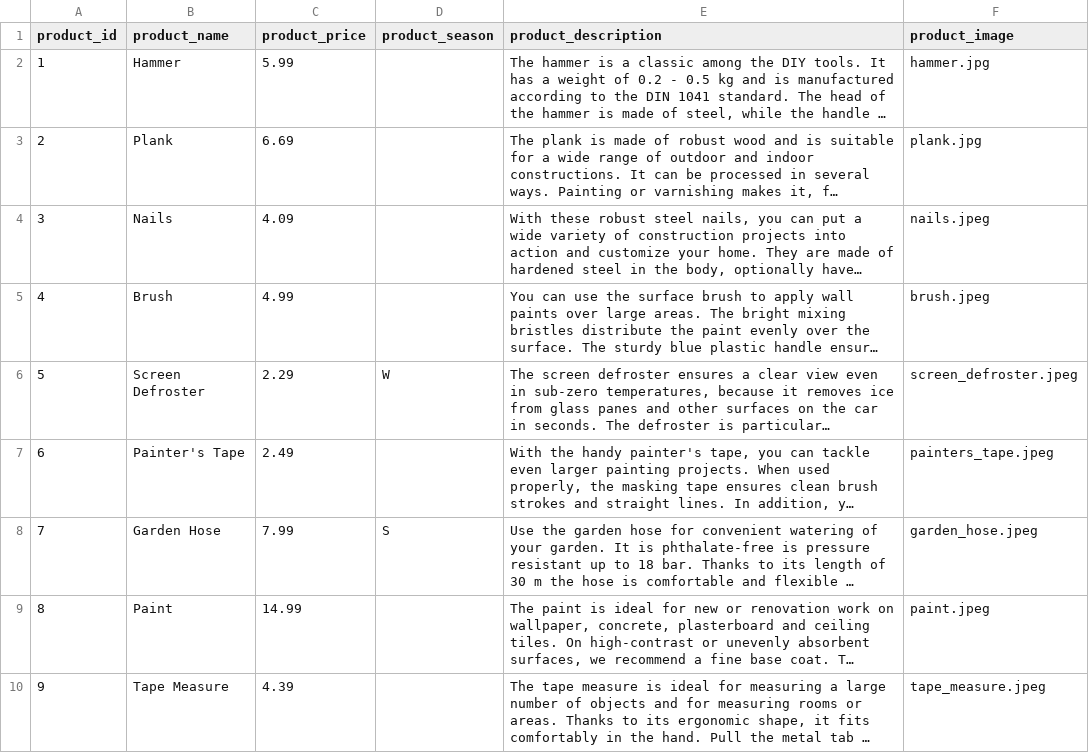
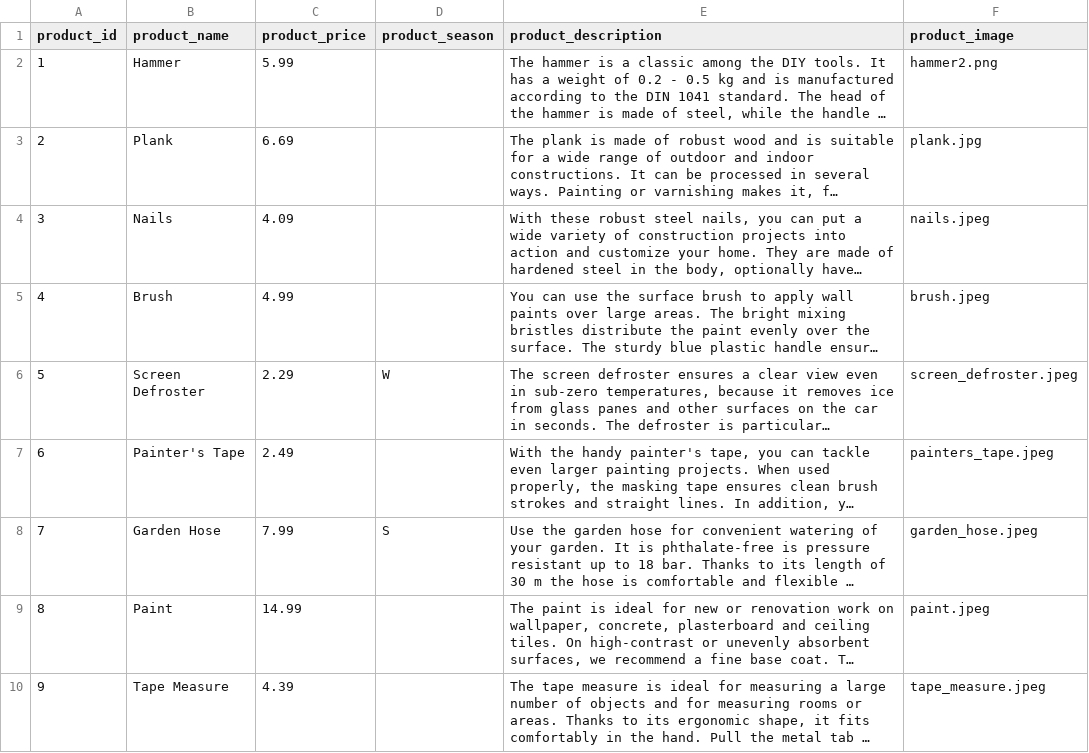
Before and after one commit to PhilippBorkowitsch/frontend-mybaumarkt, a CSV file: src/products.csv, drawn as a sheet; long unchanged cells end in …; the diff names each change by its address in the sheet, - before the commit and + after, or states it on an @@ line.

```diff
--- a/src/products.csv
+++ b/src/products.csv
-F2 (product_image): hammer.jpg
+F2 (product_image): hammer2.png
```
Also changed, not shown: 20 other files.
